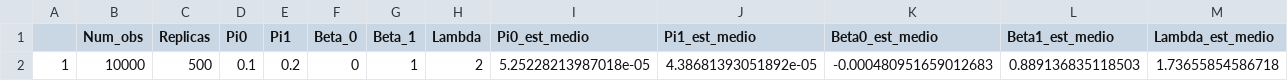
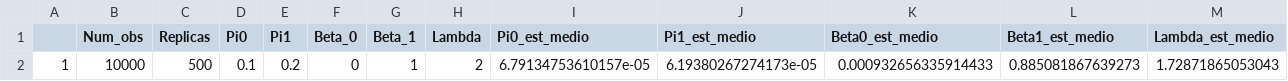
Before and after one commit to Larissa1292/dissertacao-mestrado, a CSV file: m4_r500_n10000_l2_sig0.001.csv, drawn as a sheet; only a part is shown; removed rows and columns are numbered as before the commit, all else as after; rows hold the shown columns only; the diff names each change by its address in the sheet, - before the commit and + after, or states it on an @@ line.

Commit message:
Deletar

```diff
--- a/m4_r500_n10000_l2_sig0.001.csv
+++ b/m4_r500_n10000_l2_sig0.001.csv
-row 2: 1 | 10000 | 500 | 0.1 | 0.2 | 0 | 1 | 2 | 5.25228213987018e-05 | 4.38681393051892e-05 | -0.000480951659012683 | 0.889136835118503 | 1.73655854586718
+row 2: 1 | 10000 | 500 | 0.1 | 0.2 | 0 | 1 | 2 | 6.79134753610157e-05 | 6.19380267274173e-05 | 0.000932656335914433 | 0.885081867639273 | 1.72871865053043
```
